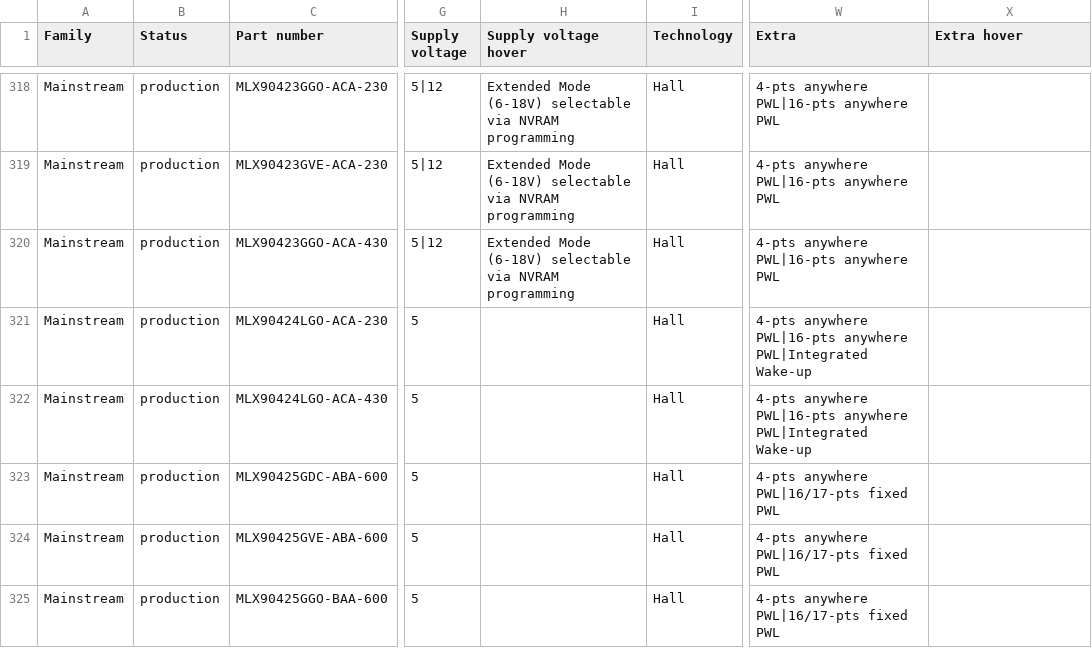
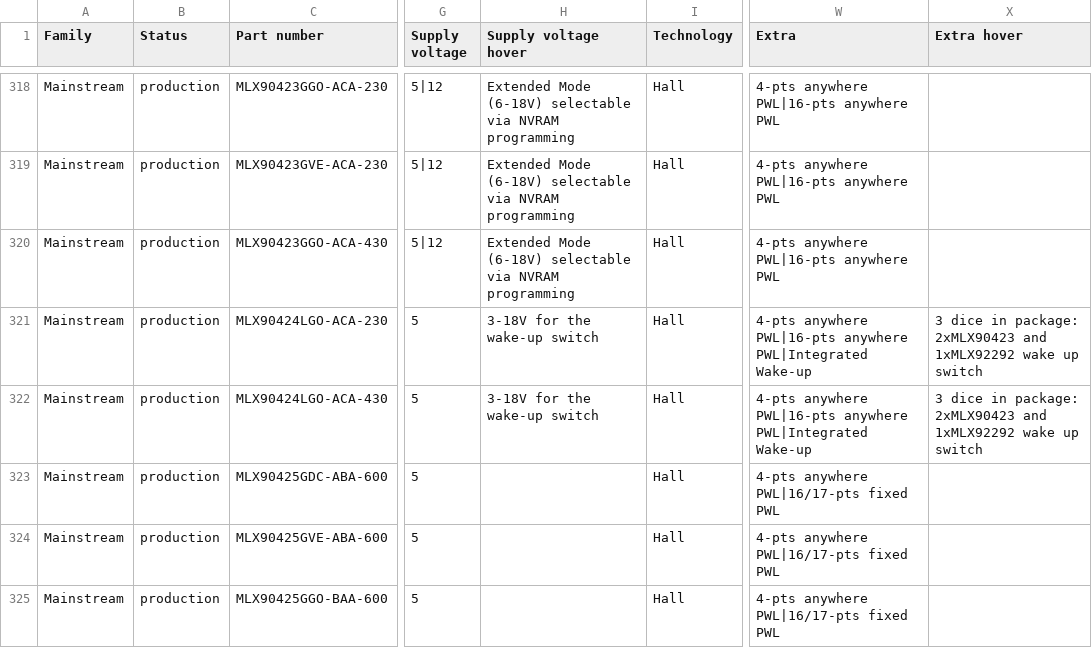
Before and after one commit to MelexisBC/Wizard--Magnetic-Position-Sensor-ICs-Data, a CSV file: Magnetic-position-sensor-ICs-Wizard-Data.csv, drawn as a sheet; only a part is shown, gaps mark what is left out; the diff names each change by its address in the sheet, - before the commit and + after, or states it on an @@ line.

Commit message:
Wizard - Magnetic position sensor ICs - Google sheet updated

```diff
--- a/Magnetic-position-sensor-ICs-Wizard-Data.csv
+++ b/Magnetic-position-sensor-ICs-Wizard-Data.csv
-H321:H322 (Supply voltage hover): (empty)
+H321:H322 (Supply voltage hover): 3-18V for the wake-up switch
-X321:X322 (Extra hover): (empty)
+X321:X322 (Extra hover): 3 dice in package: 2xMLX90423 and 1xMLX92292 wake up switch
```
